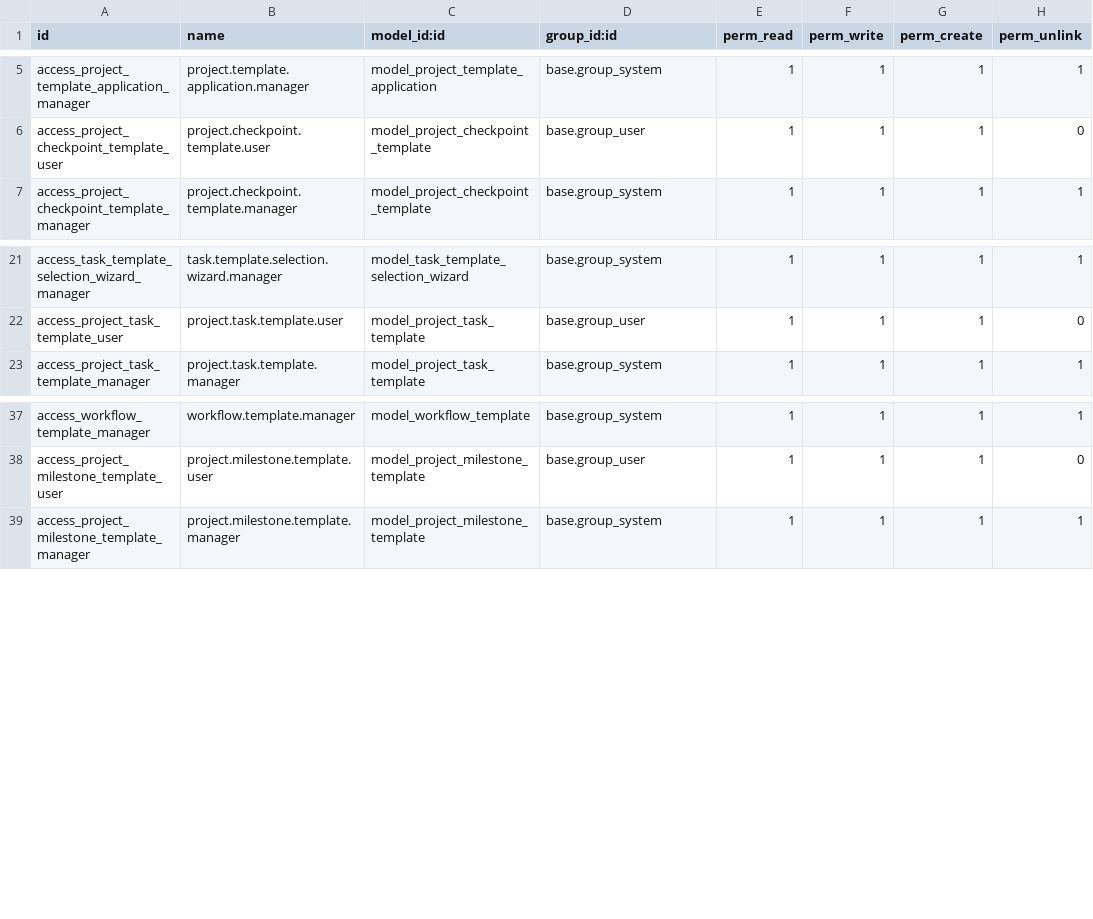
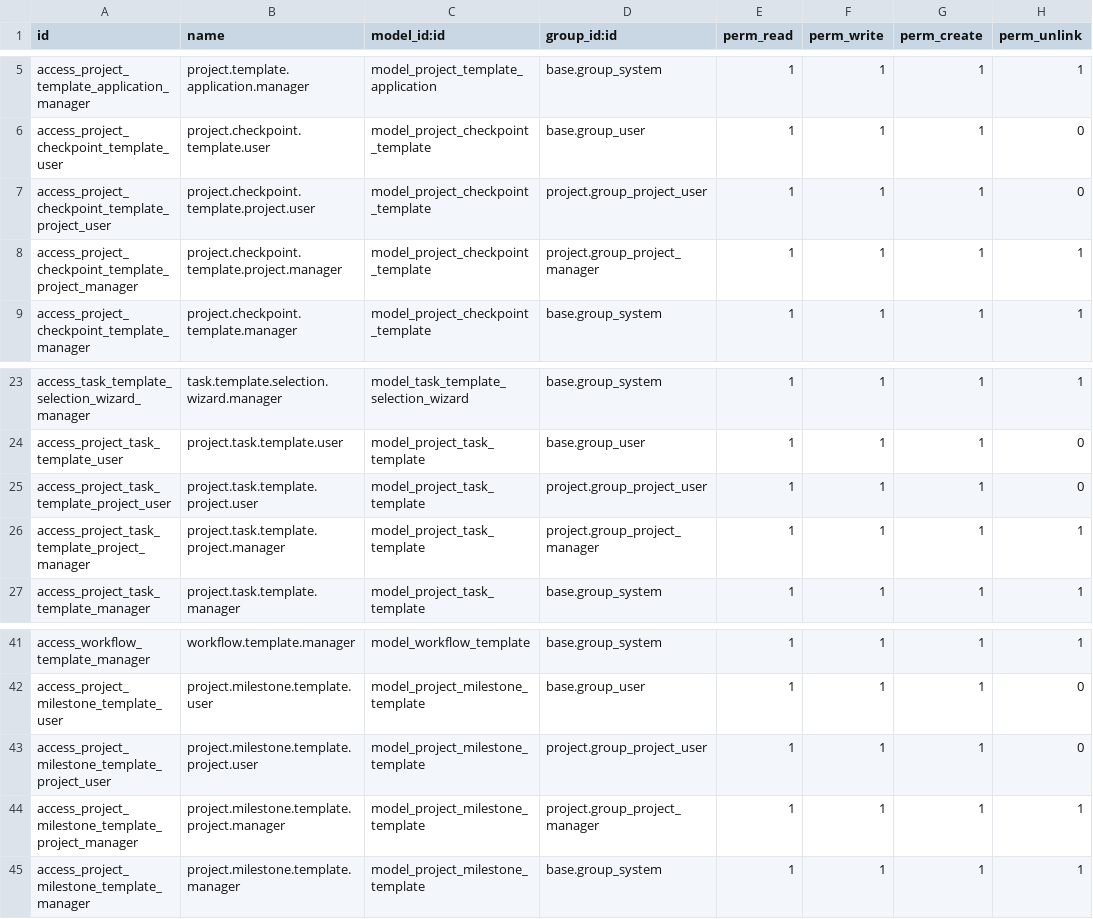
Before and after one commit to sabryyoussef/mazagaey_26, a CSV file: project_templates_basic/security/ir.model.access.csv, drawn as a sheet; only a part is shown, gaps mark what is left out; the diff names each change by its address in the sheet, - before the commit and + after, or states it on an @@ line.

Commit message:
Fix security access rights for template models - Add project.group_project_user access rights for task templates - Add project.group_project_manager access rights for task templates - Add project group access rights for milestone and checkpoint templates - Fix Access Error for Project Task Template records

```diff
--- a/project_templates_basic/security/ir.model.access.csv
+++ b/project_templates_basic/security/ir.model.access.csv
+row 7: access_project_checkpoint_template_project_user | project.checkpoint.template.project.user | model_project_checkpoint_template | project.group_project_user | 1 | 1 | 1 | 0
+row 8: access_project_checkpoint_template_project_manager | project.checkpoint.template.project.manager | model_project_checkpoint_template | project.group_project_manager | 1 | 1 | 1 | 1
+row 25: access_project_task_template_project_user | project.task.template.project.user | model_project_task_template | project.group_project_user | 1 | 1 | 1 | 0
+row 26: access_project_task_template_project_manager | project.task.template.project.manager | model_project_task_template | project.group_project_manager | 1 | 1 | 1 | 1
+row 43: access_project_milestone_template_project_user | project.milestone.template.project.user | model_project_milestone_template | project.group_project_user | 1 | 1 | 1 | 0
+row 44: access_project_milestone_template_project_manager | project.milestone.template.project.manager | model_project_milestone_template | project.group_project_manager | 1 | 1 | 1 | 1
```
